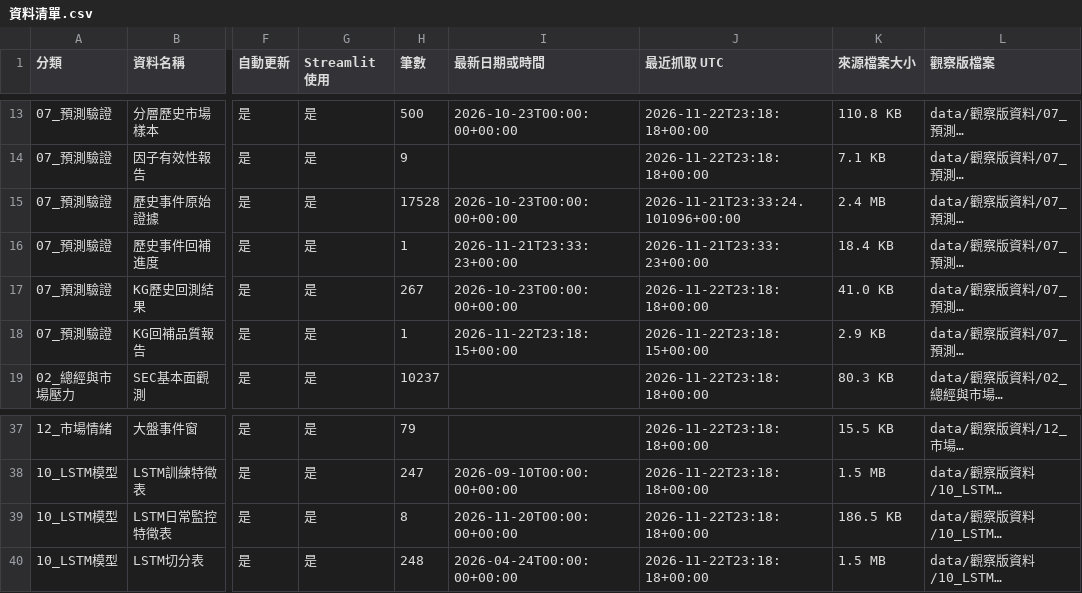
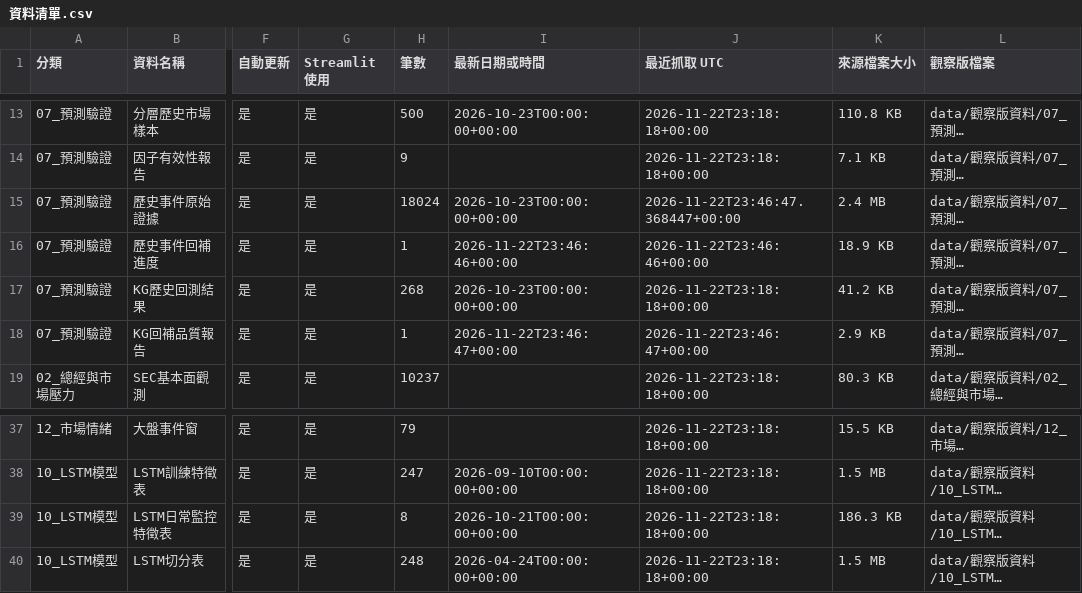
Before and after one commit to eric07079207-star/tech-market-monitor, a CSV file: data/觀察版資料/00_資料說明/資料清單.csv, drawn as a sheet; only a part is shown, gaps mark what is left out; long unchanged cells end in …; the diff names each change by its address in the sheet, - before the commit and + after, or states it on an @@ line.

```diff
--- a/data/觀察版資料/00_資料說明/資料清單.csv
+++ b/data/觀察版資料/00_資料說明/資料清單.csv
-H15 (筆數): 17528
+H15 (筆數): 18024
-J15 (最近抓取 UTC): 2026-11-21T23:33:24.101096+00:00
+J15 (最近抓取 UTC): 2026-11-22T23:46:47.368447+00:00
-I16 (最新日期或時間): 2026-11-21T23:33:23+00:00
+I16 (最新日期或時間): 2026-11-22T23:46:46+00:00
-J16 (最近抓取 UTC): 2026-11-21T23:33:23+00:00
+J16 (最近抓取 UTC): 2026-11-22T23:46:46+00:00
-K16 (來源檔案大小): 18.4 KB
+K16 (來源檔案大小): 18.9 KB
-H17 (筆數): 267
+H17 (筆數): 268
-K17 (來源檔案大小): 41.0 KB
+K17 (來源檔案大小): 41.2 KB
-I18 (最新日期或時間): 2026-11-22T23:18:15+00:00
+I18 (最新日期或時間): 2026-11-22T23:46:47+00:00
-J18 (最近抓取 UTC): 2026-11-22T23:18:15+00:00
+J18 (最近抓取 UTC): 2026-11-22T23:46:47+00:00
-I39 (最新日期或時間): 2026-11-20T00:00:00+00:00
+I39 (最新日期或時間): 2026-10-21T00:00:00+00:00
-K39 (來源檔案大小): 186.5 KB
+K39 (來源檔案大小): 186.3 KB
```
Also changed, not shown: data/觀察版資料/07_預測驗證/historical_kg_backtest.csv, data/觀察版資料/07_預測驗證/stratified_market_samples.csv, 15 other files.
